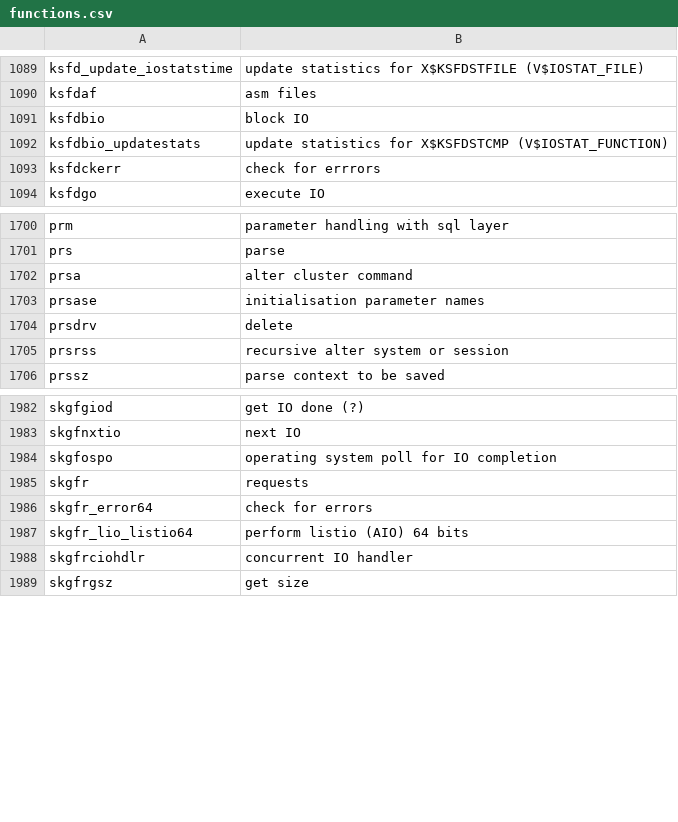
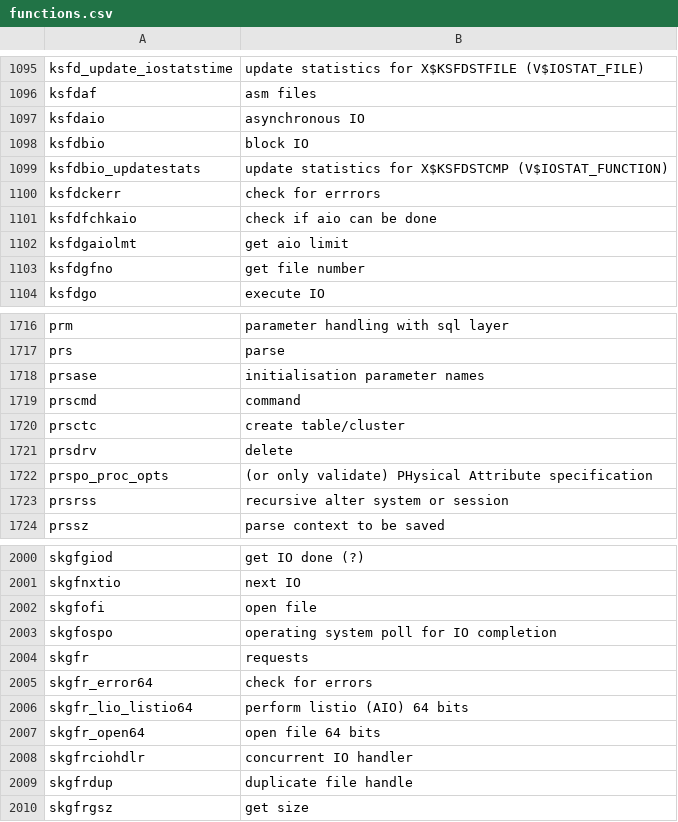
Before and after one commit to skoehler-soocs/ora_db_func_anno, a CSV file: functions.csv, drawn as a sheet; only a part is shown, gaps mark what is left out; the diff covers the shown part only.

```diff
--- a/functions.csv
+++ b/functions.csv
@@ -1090,2 +1096,3 @@ ksfd_update_iostatstime|update statistics for X$KSFDSTFILE (V$IOSTAT_FILE)
 ksfdaf|asm files
+ksfdaio|asynchronous IO
 ksfdbio|block IO
@@ -1093,2 +1100,5 @@ ksfdbio_updatestats|update statistics for X$KSFDSTCMP (V$IOSTAT_FUNCTION)
 ksfdckerr|check for errrors
+ksfdfchkaio|check if aio can be done
+ksfdgaiolmt|get aio limit
+ksfdgfno|get file number
 ksfdgo|execute IO
@@ -1701,5 +1717,7 @@ prm|parameter handling with sql layer
 prs|parse
-prsa|alter cluster command
 prsase|initialisation parameter names
+prscmd|command
+prsctc|create table/cluster
 prsdrv|delete
+prspo_proc_opts|(or only validate) PHysical Attribute specification
 prsrss|recursive alter system or session
@@ -1983,2 +2001,3 @@ skgfgiod|get IO done (?)
 skgfnxtio|next IO
+skgfofi|open file
 skgfospo|operating system poll for IO completion
@@ -1987,3 +2006,5 @@ skgfr_error64|check for errors
 skgfr_lio_listio64|perform listio (AIO) 64 bits
+skgfr_open64|open file 64 bits
 skgfrciohdlr|concurrent IO handler
+skgfrdup|duplicate file handle
 skgfrgsz|get size
```
Also changed, not shown: 15 added rows elsewhere in this file.
